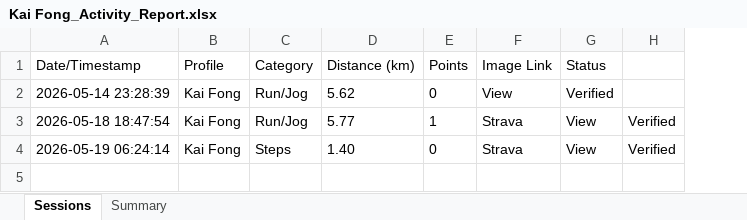
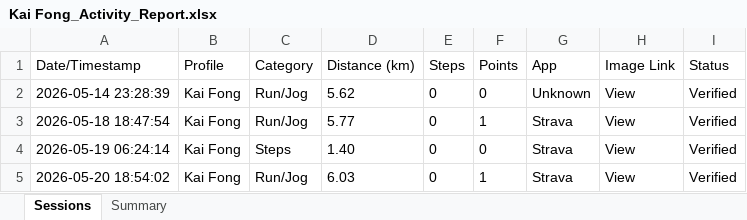
Before and after one commit to mrporky594/strides-and-sync, an Excel workbook: Reports/Members/Kai Fong_Activity_Report.xlsx, sheet Sessions, drawn as a sheet; values as stored, in another font and other column widths than the file's, no borders; removed rows and columns are numbered as before the commit, all else as after; the diff names each change by its address in the sheet, - before the commit and + after, or states it on an @@ line.

```diff
--- a/Reports/Members/Kai Fong_Activity_Report.xlsx (sheet Sessions)
+++ b/Reports/Members/Kai Fong_Activity_Report.xlsx (sheet Sessions)
+column E (Steps), rows 2-4: all 0
+column G (App), rows 2-4: Unknown | Strava | Strava
-column H, rows 3-4: Verified | Verified
-H3:H4 (Image Link): Strava
+H3:H4 (Image Link): View
-I3:I4 (Status): View
+I3:I4 (Status): Verified
+row 5: 2026-05-20 18:54:02 | Kai Fong | Run/Jog | 6.03 | 0 | 1 | Strava | View | Verified
```
Also changed, not shown: sheet Summary, Reports/Members/CRX_Activity_Report.xlsx, Reports/Members/Jeremy_Activity_Report.xlsx, 8 other files.
